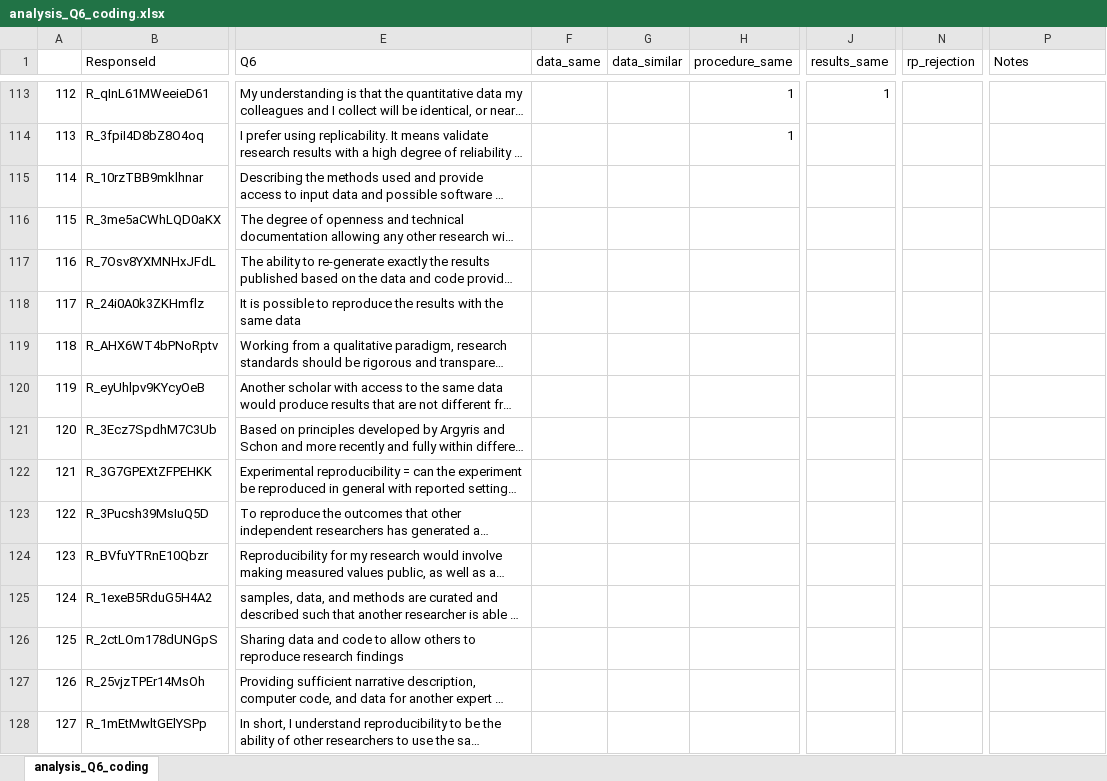
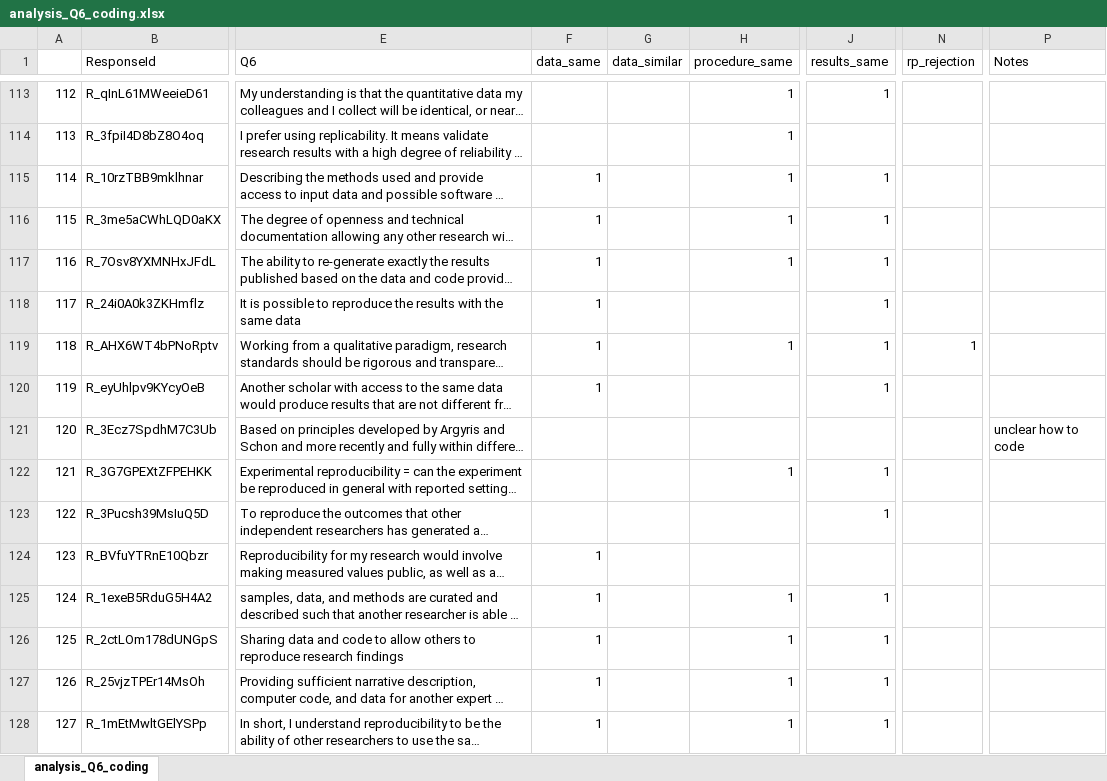
Before and after one commit to HEGSRR/OR-Reproducibility-in-Geography-Survey, an Excel workbook: data/derived/public/analysis_Q6_coding.xlsx, sheet analysis_Q6_coding, drawn as a sheet; only a part is shown, gaps mark what is left out; long unchanged cells end in …; values as stored, in another font and other column widths than the file's, no cell formats; the diff covers the shown part only; the diff names each change by its address in the sheet, - before the commit and + after, or states it on an @@ line.

Commit message:
Finished initial coding of Q6 definitions.

```diff
--- a/data/derived/public/analysis_Q6_coding.xlsx (sheet analysis_Q6_coding)
+++ b/data/derived/public/analysis_Q6_coding.xlsx (sheet analysis_Q6_coding)
-F115:F120 (data_same): (empty)
+F115:F120 (data_same): 1
-H115:H117 (procedure_same): (empty)
+H115:H117 (procedure_same): 1
-J115:J120 (results_same): (empty)
+J115:J120 (results_same): 1
-H119 (procedure_same): (empty)
+H119 (procedure_same): 1
-N119 (rp_rejection): (empty)
+N119 (rp_rejection): 1
-P121 (Notes): (empty)
+P121 (Notes): unclear how to code
-H122 (procedure_same): (empty)
+H122 (procedure_same): 1
-J122:J123 (results_same): (empty)
+J122:J123 (results_same): 1
-F124:F128 (data_same): (empty)
+F124:F128 (data_same): 1
-H125:H128 (procedure_same): (empty)
+H125:H128 (procedure_same): 1
-J125:J128 (results_same): (empty)
+J125:J128 (results_same): 1
```
Also changed, not shown: 172 edited cells elsewhere in this sheet, cell formats.
